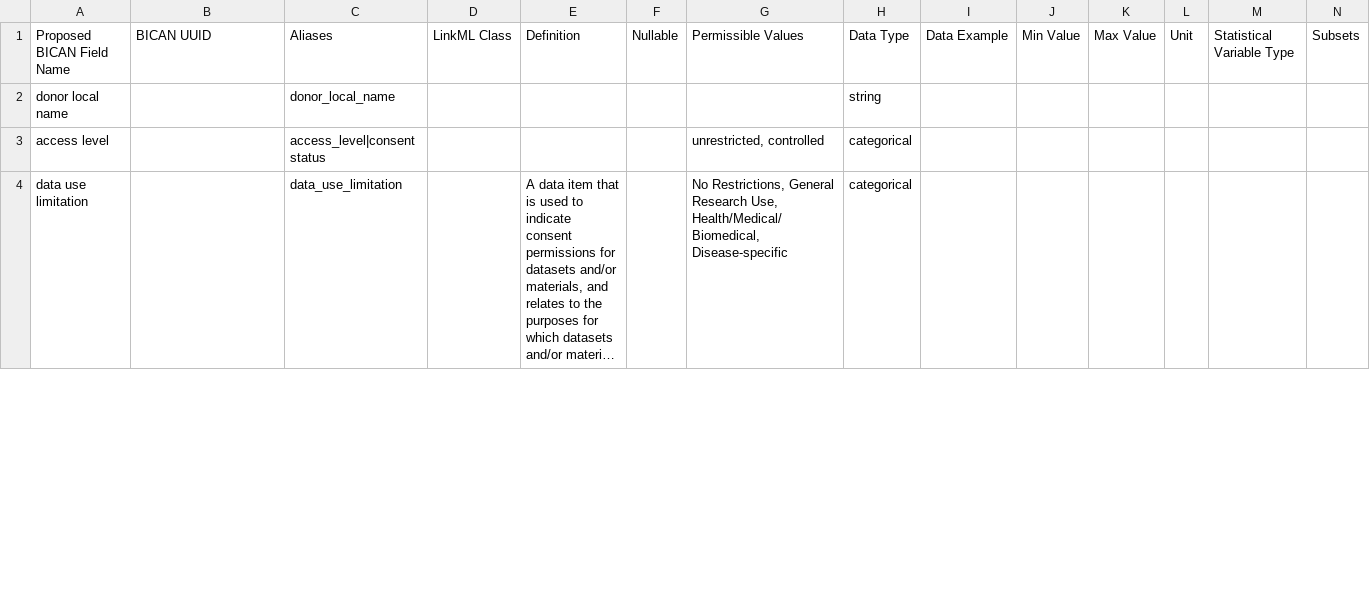
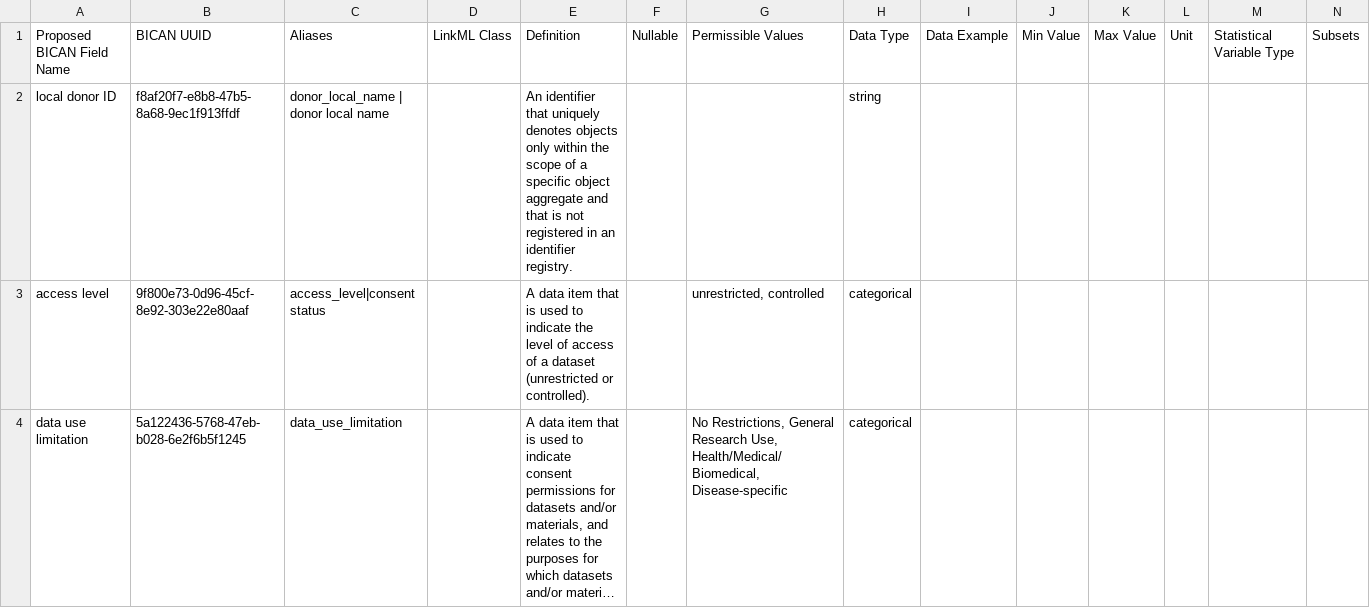
Before and after one commit to brain-bican/metadata-schemas, a CSV file: docs/schemas/Institutional-Certification/IC_Metadata_Schema.csv, drawn as a sheet; only a part is shown; long unchanged cells end in …; removed rows and columns are numbered as before the commit, all else as after; rows hold the shown columns only; the diff covers the shown part only; the diff names each change by its address in the sheet, - before the commit and + after, or states it on an @@ line.

Commit message:
Updating Schema and Value set

```diff
--- a/docs/schemas/Institutional-Certification/IC_Metadata_Schema.csv
+++ b/docs/schemas/Institutional-Certification/IC_Metadata_Schema.csv
-row 2: donor local name |  | donor_local_name |  |  |  |  | string
+row 2: local donor ID | f8af20f7-e8b8-47b5-8a68-9ec1f913ffdf | donor_local_name | donor local name |  | An identifier that uniquely denotes objects only within the scope of a specific object aggregate and that is not registered in an identifier registry. |  |  | string
-B3: (empty)
+B3: 9f800e73-0d96-45cf-8e92-303e22e80aaf
-E3: (empty)
+E3: A data item that is used to indicate the level of access of a dataset (unrestricted or controlled).
-B4: (empty)
+B4: 5a122436-5768-47eb-b028-6e2f6b5f1245
```
Also changed, not shown: 20 edited cells elsewhere in this file.
